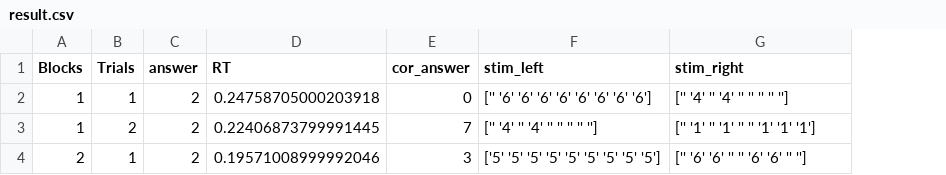
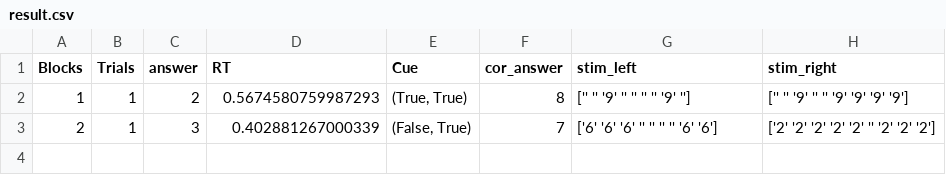
Before and after one commit to Cho-sei/urethaneEEG, a CSV file: kraepelin/result.csv, drawn as a sheet; removed rows and columns are numbered as before the commit, all else as after; the diff names each change by its address in the sheet, - before the commit and + after, or states it on an @@ line.

```diff
--- a/kraepelin/result.csv
+++ b/kraepelin/result.csv
+column E (Cue), rows 2-3: (True, True) | (False, True)
-D2 (RT): 0.24758705000203918
+D2 (RT): 0.5674580759987293
-F2 (cor_answer): 0
+F2 (cor_answer): 8
-G2 (stim_left): ['' '6' '6' '6' '6' '6' '6' '6' '6']
+G2 (stim_left): ['' '' '9' '' '' '' '' '9' '']
-H2 (stim_right): ['' '4' '' '4' '' '' '' '' '']
+H2 (stim_right): ['' '' '9' '' '' '9' '9' '9' '9']
-row 3: 1 | 2 | 2 | 0.22406873799991445 | 7 | ['' '4' '' '4' '' '' '' '' ''] | ['' '1' '' '1' '' '' '1' '1' '1']
-C3 (answer): 2
+C3 (answer): 3
-D3 (RT): 0.19571008999992046
+D3 (RT): 0.402881267000339
-F3 (cor_answer): 3
+F3 (cor_answer): 7
-G3 (stim_left): ['5' '5' '5' '5' '5' '5' '5' '5' '5']
+G3 (stim_left): ['6' '6' '6' '' '' '' '' '6' '6']
-H3 (stim_right): ['' '6' '6' '' '' '6' '6' '' '']
+H3 (stim_right): ['2' '2' '2' '2' '2' '' '2' '2' '2']
```
Also changed, not shown: 1 other file.
